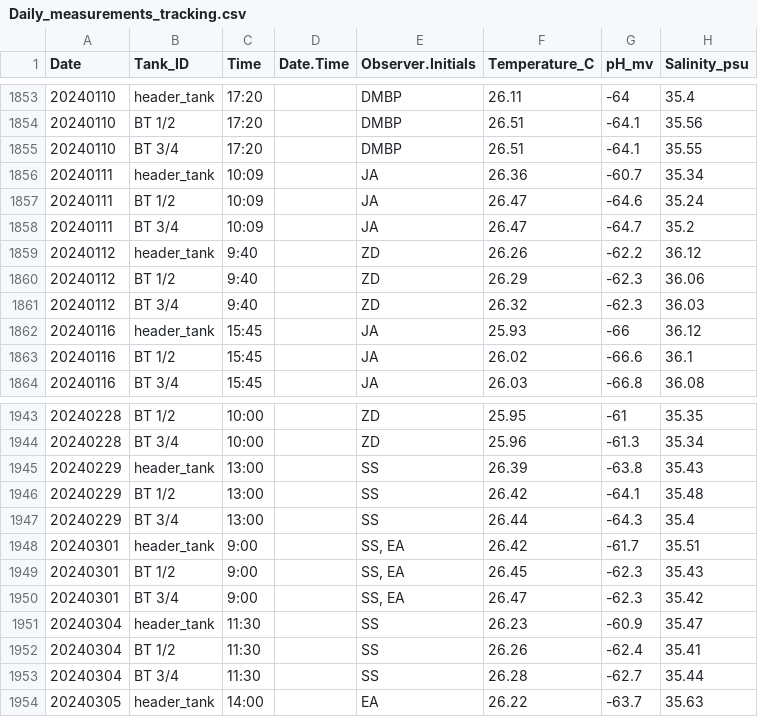
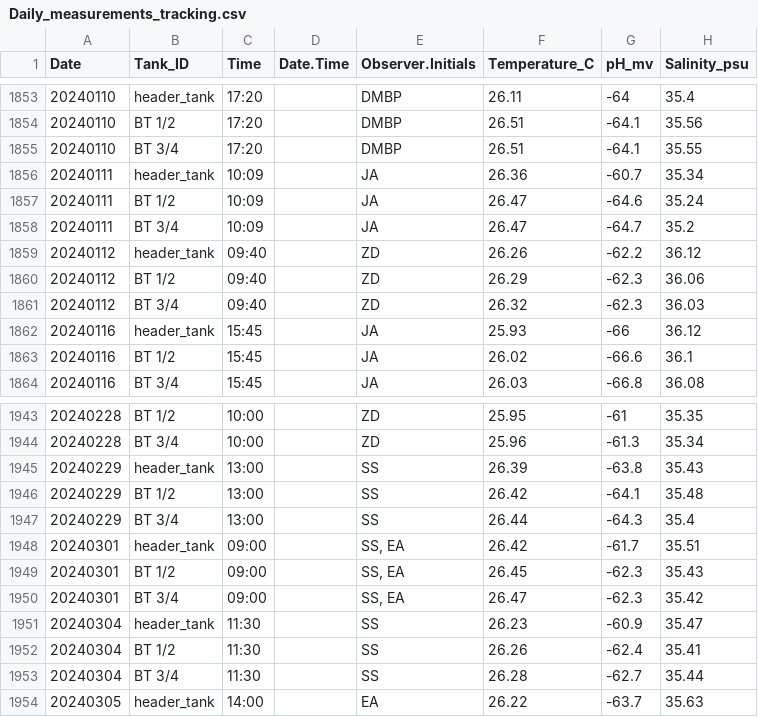
Before and after one commit to Putnam-Lab/CBLS_Wetlab, a CSV file: Data/Daily_measurements_tracking.csv, drawn as a sheet; only a part is shown, gaps mark what is left out; the diff covers the shown part only; the diff names each change by its address in the sheet, - before the commit and + after, or states it on an @@ line.

```diff
--- a/Data/Daily_measurements_tracking.csv
+++ b/Data/Daily_measurements_tracking.csv
-C1859:C1861 (Time): 9:40
+C1859:C1861 (Time): 09:40
-C1948:C1950 (Time): 9:00
+C1948:C1950 (Time): 09:00
```
Also changed, not shown: 20 edited cells elsewhere in this file, 2 other files.
